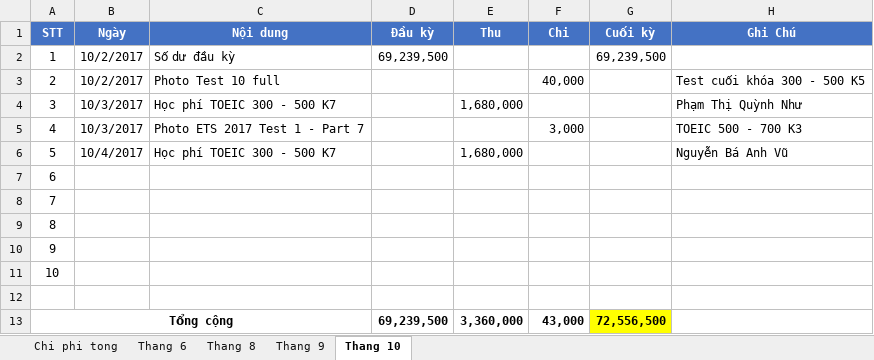
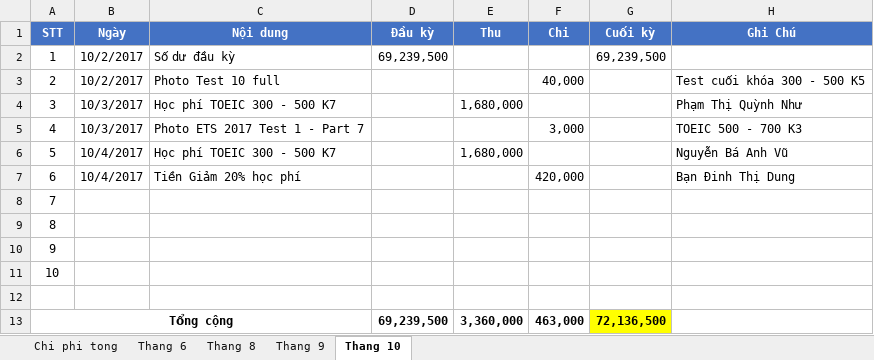
Before and after one commit to dhphong87/Success, an Excel workbook: Thu Chi 2017.xlsx, sheet Thang 10, drawn as a sheet; values as stored, in another font and other column widths than the file's, no borders; the diff names each change by its address in the sheet, - before the commit and + after, or states it on an @@ line.

```diff
--- a/Thu Chi 2017.xlsx (sheet Thang 10)
+++ b/Thu Chi 2017.xlsx (sheet Thang 10)
-B7 (Ngày): (empty)
+B7 (Ngày): 10/4/2017
-C7 (Nội dung): (empty)
+C7 (Nội dung): Tiền Giảm 20% học phí
-F7 (Chi): (empty)
+F7 (Chi): 420,000
-H7 (Ghi Chú): (empty)
+H7 (Ghi Chú): Bạn Đinh Thị Dung
-F13 (Chi): 43,000
+F13 (Chi): 463,000
-G13 (Cuối kỳ): 72,556,500
+G13 (Cuối kỳ): 72,136,500
```
